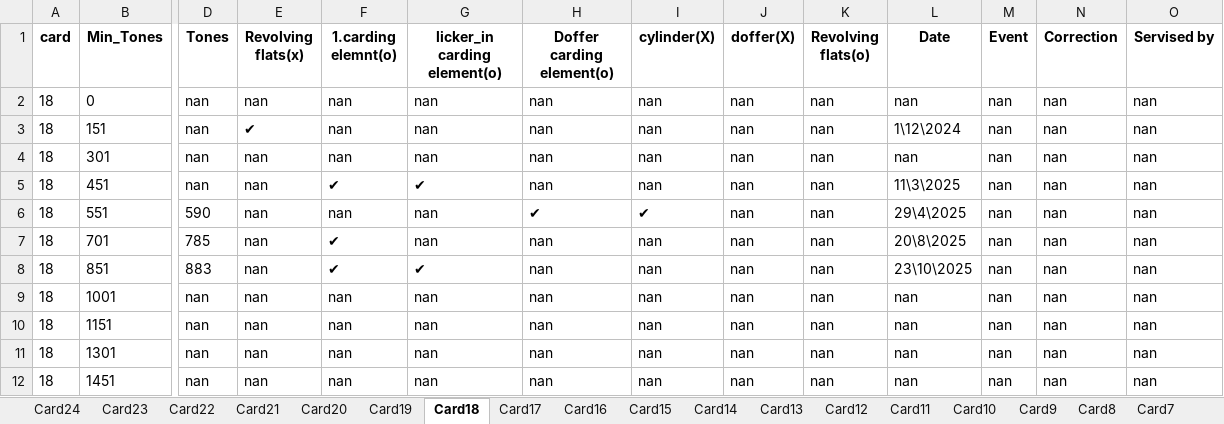
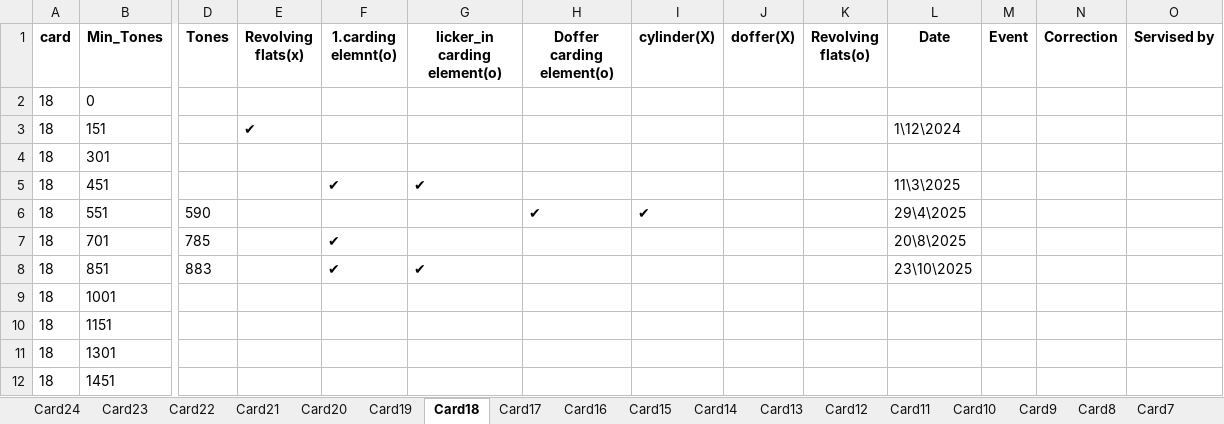
Before and after one commit to mahmedabdallh123/input-data, an Excel workbook: Machine_Service_Lookup.xlsx, sheet Card18, drawn as a sheet; only a part is shown, gaps mark what is left out; values as stored, in another font and other column widths than the file's, no borders; the diff names each change by its address in the sheet, - before the commit and + after, or states it on an @@ line.

```diff
--- a/Machine_Service_Lookup.xlsx (sheet Card18)
+++ b/Machine_Service_Lookup.xlsx (sheet Card18)
-D2:D5 (Tones): nan
+D2:D5 (Tones): (empty)
-E2 (Revolving flats(x)): nan
+E2 (Revolving flats(x)): (empty)
-F2:F4 (1.carding elemnt(o)): nan
+F2:F4 (1.carding elemnt(o)): (empty)
-G2:G4 (licker_in carding element(o)): nan
+G2:G4 (licker_in carding element(o)): (empty)
-H2:H5 (Doffer carding element(o)): nan
+H2:H5 (Doffer carding element(o)): (empty)
-I2:I5 (cylinder(X)): nan
+I2:I5 (cylinder(X)): (empty)
-J2:J12 (doffer(X)): nan
+J2:J12 (doffer(X)): (empty)
-K2:K12 (Revolving flats(o)): nan
+K2:K12 (Revolving flats(o)): (empty)
-L2 (Date): nan
+L2 (Date): (empty)
-M2:M12 (Event): nan
+M2:M12 (Event): (empty)
-N2:N12 (Correction): nan
+N2:N12 (Correction): (empty)
-O2:O12 (Servised by): nan
+O2:O12 (Servised by): (empty)
-E4:E12 (Revolving flats(x)): nan
+E4:E12 (Revolving flats(x)): (empty)
-L4 (Date): nan
+L4 (Date): (empty)
-F6 (1.carding elemnt(o)): nan
+F6 (1.carding elemnt(o)): (empty)
-G6:G7 (licker_in carding element(o)): nan
+G6:G7 (licker_in carding element(o)): (empty)
-H7:H12 (Doffer carding element(o)): nan
+H7:H12 (Doffer carding element(o)): (empty)
-I7:I12 (cylinder(X)): nan
+I7:I12 (cylinder(X)): (empty)
-D9:D12 (Tones): nan
+D9:D12 (Tones): (empty)
-F9:F12 (1.carding elemnt(o)): nan
+F9:F12 (1.carding elemnt(o)): (empty)
-G9:G12 (licker_in carding element(o)): nan
+G9:G12 (licker_in carding element(o)): (empty)
-L9:L12 (Date): nan
+L9:L12 (Date): (empty)
```
Also changed, not shown: sheet Card24.
